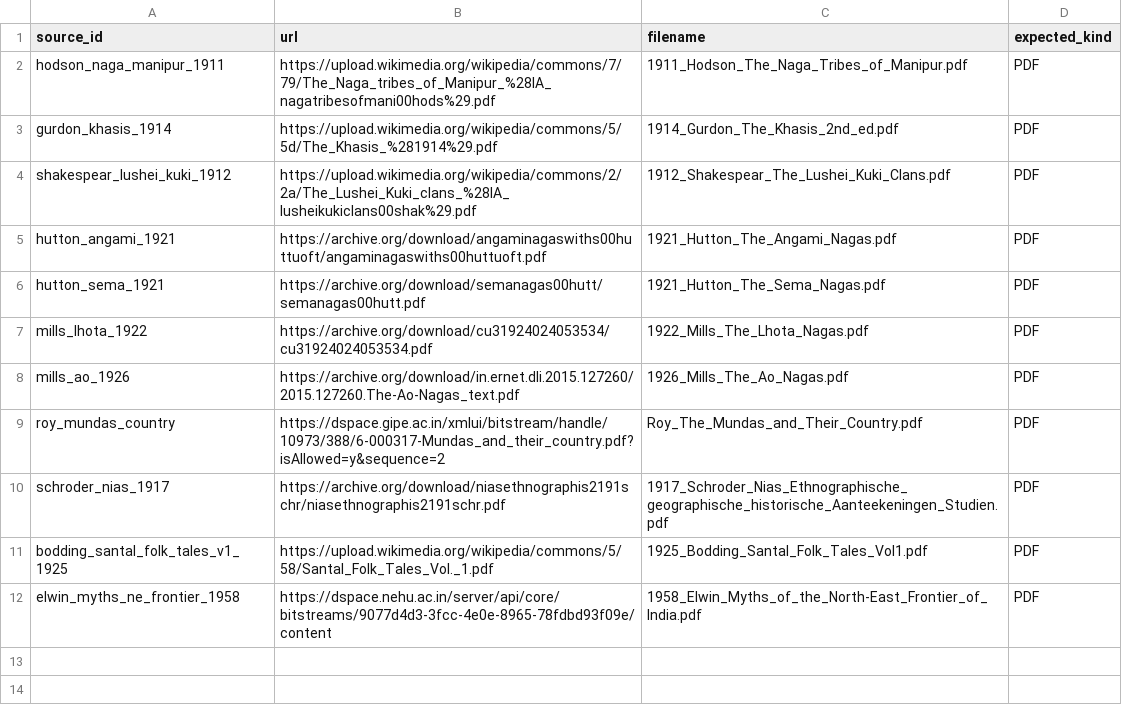
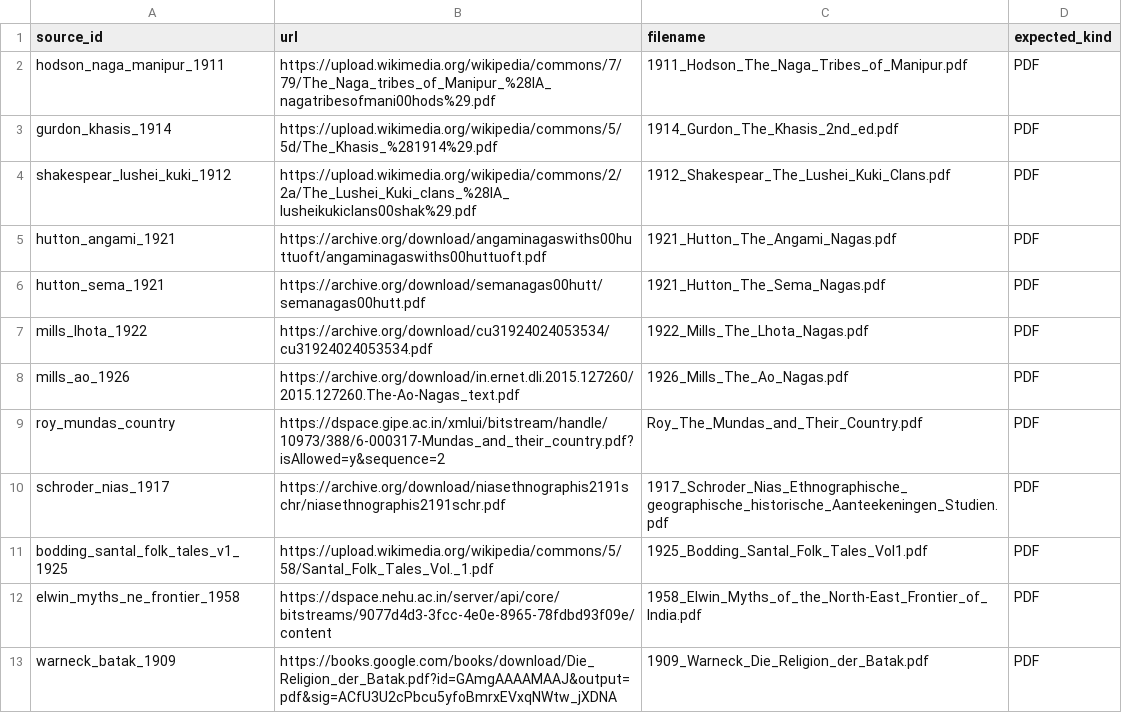
Before and after one commit to rayzh2012/Open-Source-Research-OSR-, a TSV file: archive-fetch/india-ne-indonesia-20260821.tsv, drawn as a sheet.

Commit message:
chore(acquisition): add Warneck Batak original

```diff
--- a/archive-fetch/india-ne-indonesia-20260821.tsv
+++ b/archive-fetch/india-ne-indonesia-20260821.tsv
@@ -12 +12,2 @@ bodding_santal_folk_tales_v1_1925	https://upload.wikimedia.org/wikipedia/commons
 elwin_myths_ne_frontier_1958	https://dspace.nehu.ac.in/server/api/core/bitstreams/9077d4d3-3fcc-4e0e-8965-78fdbd93f09e/content	1958_Elwin_Myths_of_the_North-East_Frontier_of_India.pdf	PDF
+warneck_batak_1909	https://books.google.com/books/download/Die_Religion_der_Batak.pdf?id=GAmgAAAAMAAJ&output=pdf&sig=ACfU3U2cPbcu5yfoBmrxEVxqNWtw_jXDNA	1909_Warneck_Die_Religion_der_Batak.pdf	PDF
```
